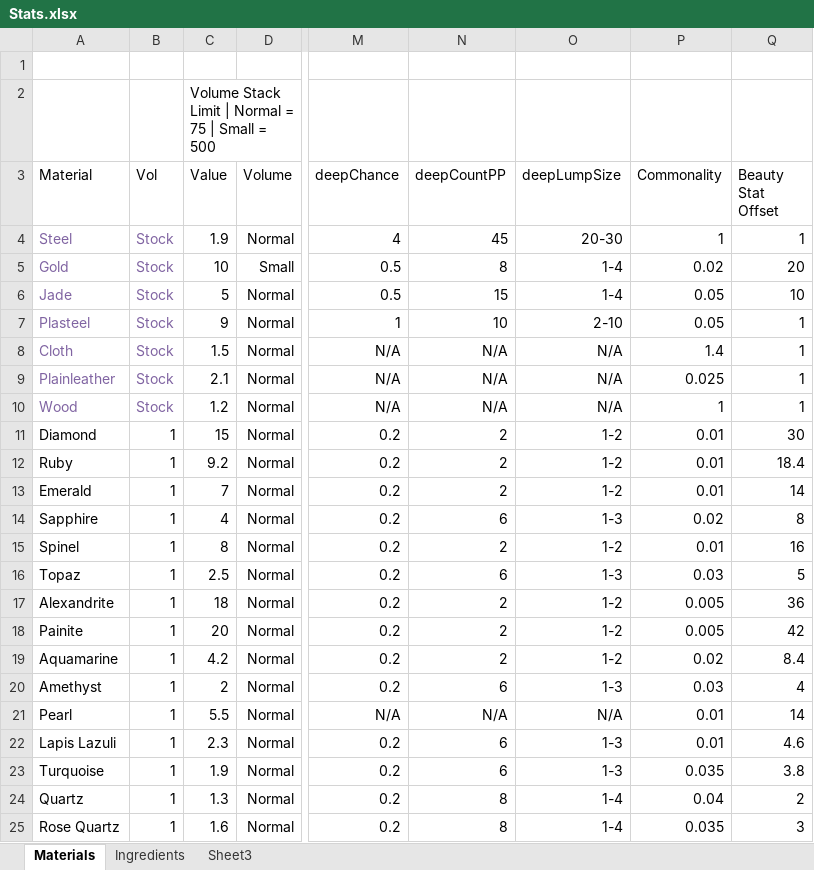
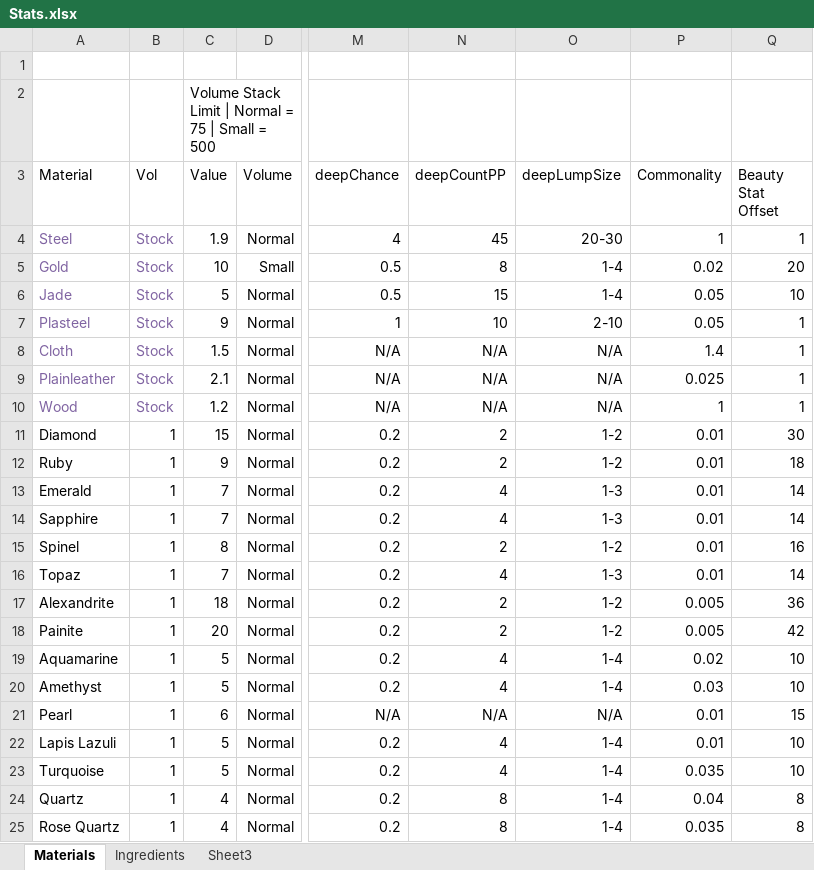
Before and after one commit to sleepy068/Rimworld_Materials, an Excel workbook: Resources/Stats.xlsx, sheet Materials, drawn as a sheet; only a part is shown, gaps mark what is left out; values as stored, in another font and other column widths than the file's, no borders; table styles not drawn; the diff covers the shown part only; the diff names each change by its address in the sheet, - before the commit and + after, or states it on an @@ line.

```diff
--- a/Resources/Stats.xlsx (sheet Materials)
+++ b/Resources/Stats.xlsx (sheet Materials)
-C12 (Value): 9.2
+C12 (Value): 9
-Q12 (Beauty Stat Offset): 18.4
+Q12 (Beauty Stat Offset): 18
-N13 (deepCountPP): 2
+N13 (deepCountPP): 4
-O13 (deepLumpSize): 1-2
+O13 (deepLumpSize): 1-3
-C14 (Value): 4
+C14 (Value): 7
-N14 (deepCountPP): 6
+N14 (deepCountPP): 4
-P14 (Commonality): 0.02
+P14 (Commonality): 0.01
-Q14 (Beauty Stat Offset): 8
+Q14 (Beauty Stat Offset): 14
-C16 (Value): 2.5
+C16 (Value): 7
-N16 (deepCountPP): 6
+N16 (deepCountPP): 4
-P16 (Commonality): 0.03
+P16 (Commonality): 0.01
-Q16 (Beauty Stat Offset): 5
+Q16 (Beauty Stat Offset): 14
-C19 (Value): 4.2
+C19 (Value): 5
-N19 (deepCountPP): 2
+N19 (deepCountPP): 4
-O19 (deepLumpSize): 1-2
+O19 (deepLumpSize): 1-4
-Q19 (Beauty Stat Offset): 8.4
+Q19 (Beauty Stat Offset): 10
-C20 (Value): 2
+C20 (Value): 5
-N20 (deepCountPP): 6
+N20 (deepCountPP): 4
-O20 (deepLumpSize): 1-3
+O20 (deepLumpSize): 1-4
-Q20 (Beauty Stat Offset): 4
+Q20 (Beauty Stat Offset): 10
-C21 (Value): 5.5
+C21 (Value): 6
-Q21 (Beauty Stat Offset): 14
+Q21 (Beauty Stat Offset): 15
-C22 (Value): 2.3
+C22 (Value): 5
-N22:N23 (deepCountPP): 6
+N22:N23 (deepCountPP): 4
-O22:O23 (deepLumpSize): 1-3
+O22:O23 (deepLumpSize): 1-4
-Q22 (Beauty Stat Offset): 4.6
+Q22 (Beauty Stat Offset): 10
-C23 (Value): 1.9
+C23 (Value): 5
-Q23 (Beauty Stat Offset): 3.8
+Q23 (Beauty Stat Offset): 10
-C24 (Value): 1.3
+C24 (Value): 4
-Q24 (Beauty Stat Offset): 2
+Q24 (Beauty Stat Offset): 8
-C25 (Value): 1.6
+C25 (Value): 4
-Q25 (Beauty Stat Offset): 3
+Q25 (Beauty Stat Offset): 8
```
Also changed, not shown: 19 edited cells elsewhere in this sheet, 3 other files.
